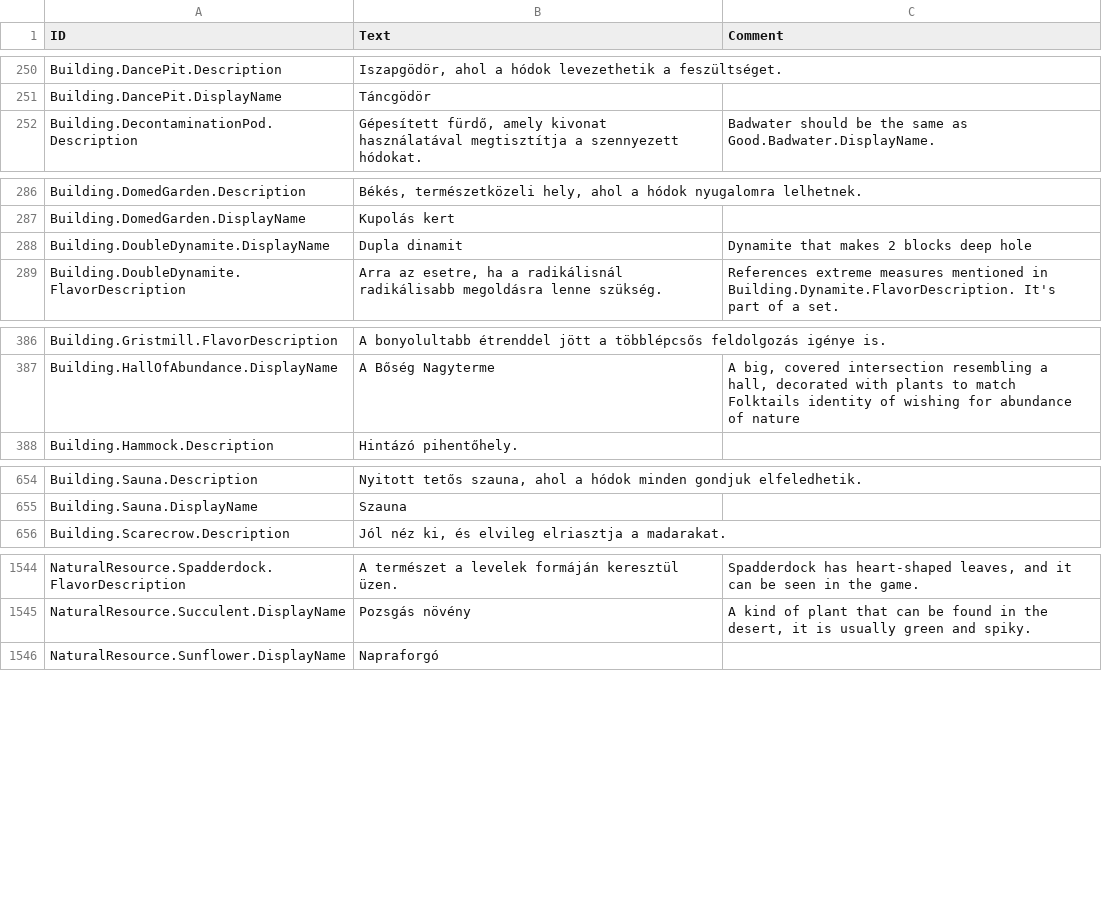
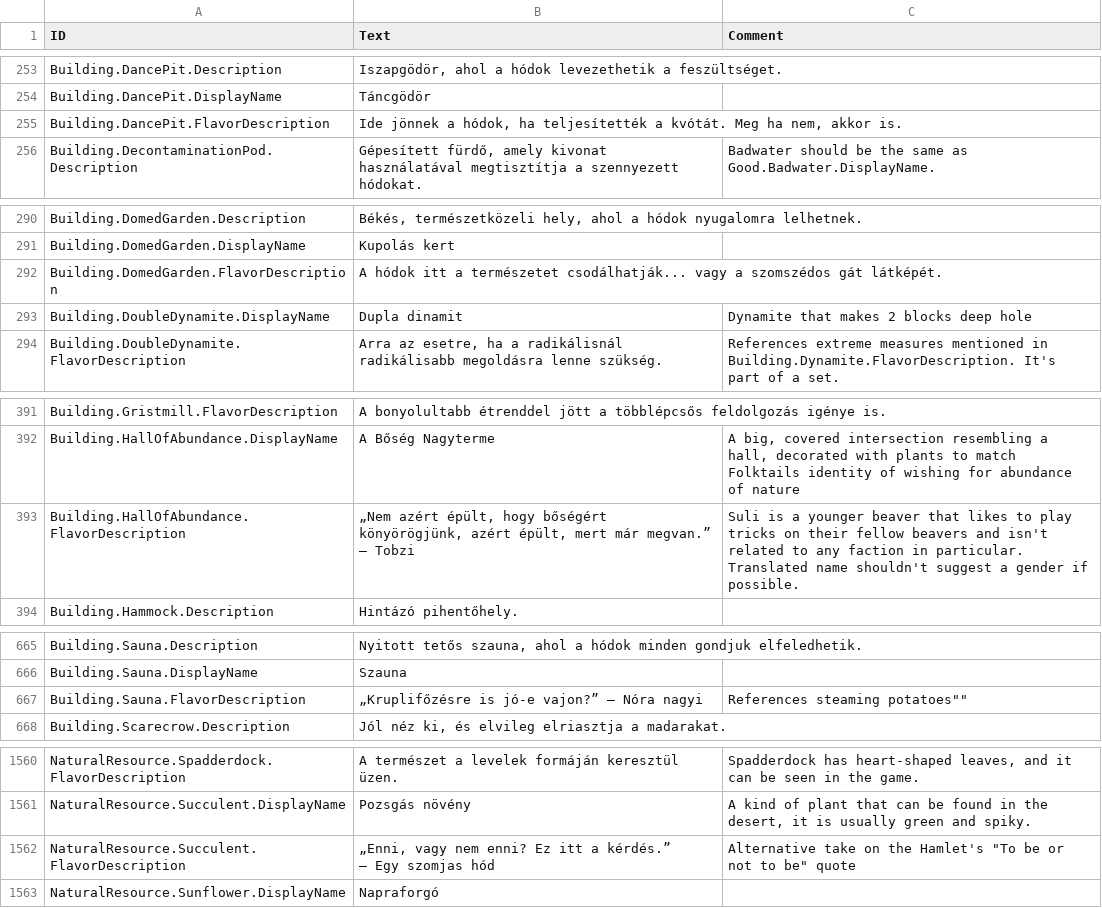
Before and after one commit to thendarion/timberborn-magyaritas, a CSV file: huHU/version-1.1/Localizations/huHU.csv, drawn as a sheet; only a part is shown, gaps mark what is left out; the diff covers the shown part only.

```diff
--- a/huHU/version-1.1/Localizations/huHU.csv
+++ b/huHU/version-1.1/Localizations/huHU.csv
@@ -260,2 +263,3 @@ Building.DancePit.Description,"Iszapgödör, ahol a hódok levezethetik a feszü
 Building.DancePit.DisplayName,Táncgödör,
+Building.DancePit.FlavorDescription,"Ide jönnek a hódok, ha teljesítették a kvótát. Meg ha nem, akkor is. ",
 Building.DecontaminationPod.Description,"Gépesített fürdő, amely kivonat használatával megtisztítja a szennyezett hódokat.",Badwater should be the same as Good.Badwater.DisplayName.
@@ -300,2 +304,3 @@ Building.DomedGarden.Description,"Békés, természetközeli hely, ahol a hódok
 Building.DomedGarden.DisplayName,Kupolás kert,
+Building.DomedGarden.FlavorDescription,"A hódok itt a természetet csodálhatják... vagy a szomszédos gát látképét.",
 Building.DoubleDynamite.DisplayName,Dupla dinamit,Dynamite that makes 2 blocks deep hole
@@ -400,2 +405,3 @@ Building.Gristmill.FlavorDescription,A bonyolultabb étrenddel jött a többlép
 Building.HallOfAbundance.DisplayName,A Bőség Nagyterme,"A big, covered intersection resembling a hall, decorated with plants to match Folktails identity of wishing for abundance of nature"
+Building.HallOfAbundance.FlavorDescription,"„Nem azért épült, hogy bőségért könyörögjünk, azért épült, mert már megvan.” — Tobzi","Suli is a younger beaver that likes to play tricks on their fellow beavers and isn't related to any faction in particular. Translated name shouldn't suggest a gender if possible."
 Building.Hammock.Description,Hintázó pihentőhely.,
@@ -669,2 +680,3 @@ Building.Sauna.Description,"Nyitott tetős szauna, ahol a hódok minden gondjuk
 Building.Sauna.DisplayName,Szauna,
+Building.Sauna.FlavorDescription,"„Kruplifőzésre is jó-e vajon?” — Nóra nagyi",""References steaming potatoes""
 Building.Scarecrow.Description,"Jól néz ki, és elvileg elriasztja a madarakat.",
@@ -1594,2 +1610,4 @@ NaturalResource.Spadderdock.FlavorDescription,A természet a levelek formáján
 NaturalResource.Succulent.DisplayName,Pozsgás növény,"A kind of plant that can be found in the desert, it is usually green and spiky."
+NaturalResource.Succulent.FlavorDescription,"„Enni, vagy nem enni? Ez itt a kérdés.”
+— Egy szomjas hód","Alternative take on the Hamlet's ""To be or not to be"" quote"
 NaturalResource.Sunflower.DisplayName,Napraforgó,
```
Also changed, not shown: 12 added rows and 3 edited cells elsewhere in this file, 2 other files.
